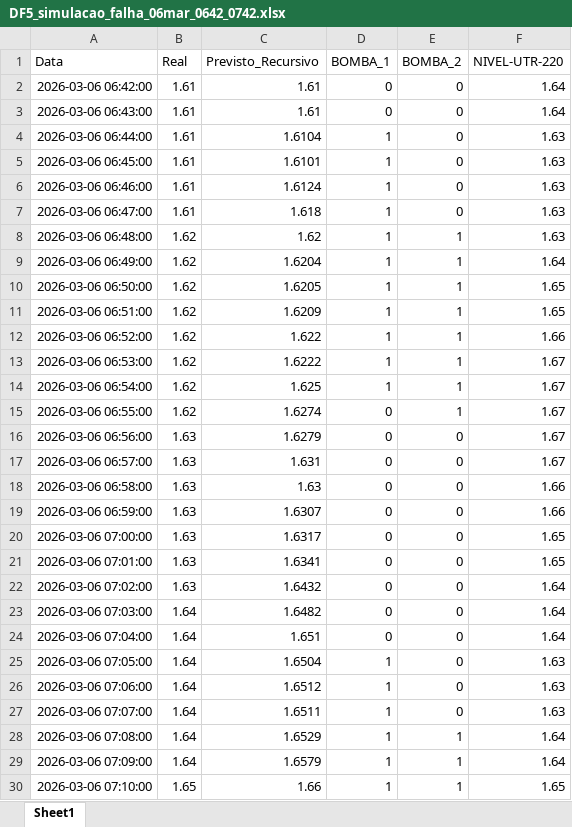
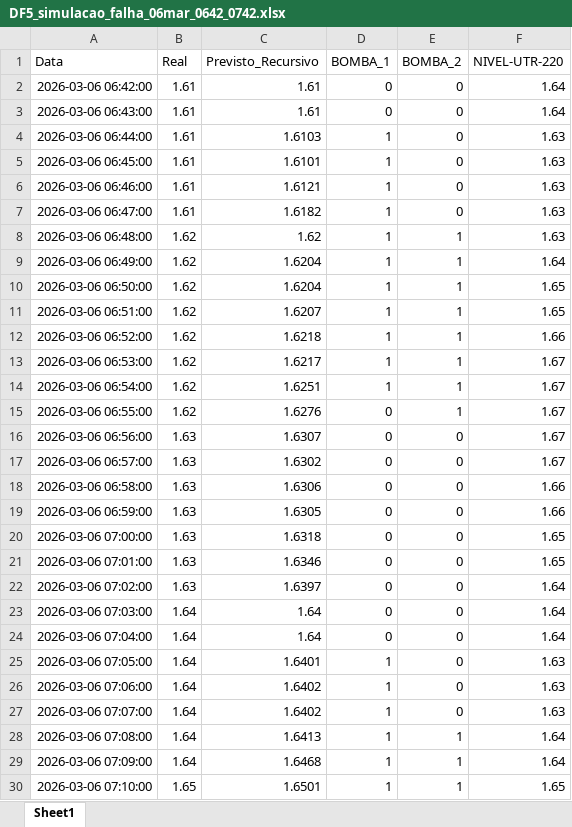
Before and after one commit to LEUDOLOIOLA/Integrador, an Excel workbook: ML/DF5_simulacao_falha_06mar_0642_0742.xlsx, sheet Sheet1, drawn as a sheet; only a part is shown; values as stored, in another font and other column widths than the file's, no borders; the diff covers the shown part only; the diff names each change by its address in the sheet, - before the commit and + after, or states it on an @@ line.

Commit message:
Add UTR221 ML simulation script and outputs
Introduce UTR221_ML_simulacao4.py: a full ML pipeline that loads urt220/urt221 data, performs feature engineering, trains RandomForest models, and runs recursive simulations (validation, failure simulation, future forecast and out-of-sample simulation). Exports multiple Excel dataframes (DF1_original, DF2_sem_zeros, DF3_nivel_zero, DF4_validacao_recursiva, DF5_simulacao_falha_06mar_0642_0742, DF6_futuro_3h, DF_simulacao.xlsx) and saves comparison/forecast/simulation plots (comparativo_12h.png, previsao_futura_3h.png, simulacao_falha_06mar_0642_0742.png, oos_simulacao_31mar.png). Adds TODO.md with implementation checklist and removes a transient LibreOffice lock file; updates several source xlsx and image binaries (including urt221.xlsx and related data files). Key behaviors: OOS window 31/03/2026 08:00-11:00, simulated communication failure 06/03/2026 06:42-07:42, and 3-hour recursive future forecast.

```diff
--- a/ML/DF5_simulacao_falha_06mar_0642_0742.xlsx (sheet Sheet1)
+++ b/ML/DF5_simulacao_falha_06mar_0642_0742.xlsx (sheet Sheet1)
-C4 (Previsto_Recursivo): 1.6104
+C4 (Previsto_Recursivo): 1.6103
-C6 (Previsto_Recursivo): 1.6124
+C6 (Previsto_Recursivo): 1.6121
-C7 (Previsto_Recursivo): 1.618
+C7 (Previsto_Recursivo): 1.6182
-C10 (Previsto_Recursivo): 1.6205
+C10 (Previsto_Recursivo): 1.6204
-C11 (Previsto_Recursivo): 1.6209
+C11 (Previsto_Recursivo): 1.6207
-C12 (Previsto_Recursivo): 1.622
+C12 (Previsto_Recursivo): 1.6218
-C13 (Previsto_Recursivo): 1.6222
+C13 (Previsto_Recursivo): 1.6217
-C14 (Previsto_Recursivo): 1.625
+C14 (Previsto_Recursivo): 1.6251
-C15 (Previsto_Recursivo): 1.6274
+C15 (Previsto_Recursivo): 1.6276
-C16 (Previsto_Recursivo): 1.6279
+C16 (Previsto_Recursivo): 1.6307
-C17 (Previsto_Recursivo): 1.631
+C17 (Previsto_Recursivo): 1.6302
-C18 (Previsto_Recursivo): 1.63
+C18 (Previsto_Recursivo): 1.6306
-C19 (Previsto_Recursivo): 1.6307
+C19 (Previsto_Recursivo): 1.6305
-C20 (Previsto_Recursivo): 1.6317
+C20 (Previsto_Recursivo): 1.6318
-C21 (Previsto_Recursivo): 1.6341
+C21 (Previsto_Recursivo): 1.6346
-C22 (Previsto_Recursivo): 1.6432
+C22 (Previsto_Recursivo): 1.6397
-C23 (Previsto_Recursivo): 1.6482
+C23 (Previsto_Recursivo): 1.64
-C24 (Previsto_Recursivo): 1.651
+C24 (Previsto_Recursivo): 1.64
-C25 (Previsto_Recursivo): 1.6504
+C25 (Previsto_Recursivo): 1.6401
-C26 (Previsto_Recursivo): 1.6512
+C26 (Previsto_Recursivo): 1.6402
-C27 (Previsto_Recursivo): 1.6511
+C27 (Previsto_Recursivo): 1.6402
-C28 (Previsto_Recursivo): 1.6529
+C28 (Previsto_Recursivo): 1.6413
-C29 (Previsto_Recursivo): 1.6579
+C29 (Previsto_Recursivo): 1.6468
-C30 (Previsto_Recursivo): 1.66
+C30 (Previsto_Recursivo): 1.6501
```
Also changed, not shown: 30 edited cells elsewhere in this sheet, ML/DF3_nivel_zero.xlsx, ML/DF4_validacao_recursiva.xlsx, 12 other files.
